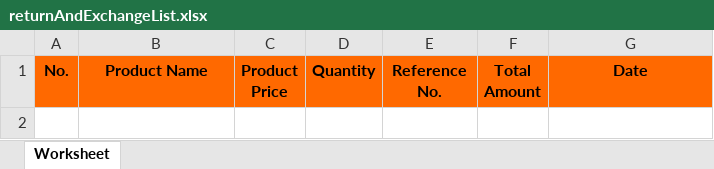
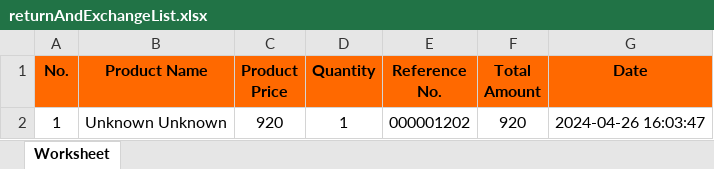
Before and after one commit to garendeveloper/tinkerpro_admin, an Excel workbook: reports/returnAndExchangeList.xlsx, sheet Worksheet, drawn as a sheet; values as stored, in another font and other column widths than the file's, no borders; the diff names each change by its address in the sheet, - before the commit and + after, or states it on an @@ line.

Commit message:
reports

```diff
--- a/reports/returnAndExchangeList.xlsx (sheet Worksheet)
+++ b/reports/returnAndExchangeList.xlsx (sheet Worksheet)
+row 2: 1 | Unknown Unknown | 920 | 1 | 000001202 | 920 | 2024-04-26 16:03:47
```
Also changed, not shown: 17 other files.
